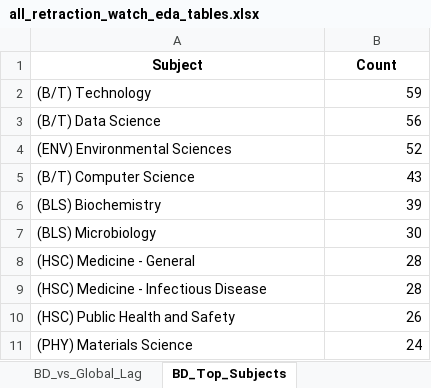
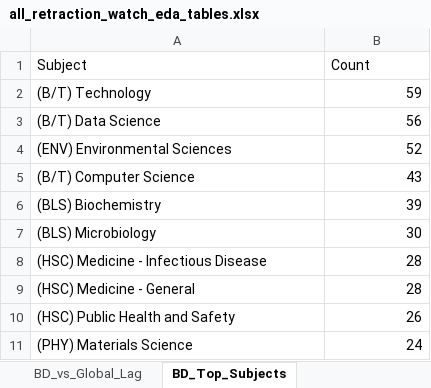
Before and after one commit to neutr0nslayer/Retraction-Watch-EDA-Data-Quality-Audit, an Excel workbook: tables/all_retraction_watch_eda_tables.xlsx, sheet BD_Top_Subjects, drawn as a sheet; values as stored, in another font and other column widths than the file's, no borders; the diff names each change by its address in the sheet, - before the commit and + after, or states it on an @@ line.

Commit message:
Refactor CSV tables for consistency and accuracy
- Updated the order of columns in 01_missing_values_breakdown.csv for better readability.
- Corrected the order of subjects in 24_bangladesh_top_subjects.csv.
- Moved University of Minnesota Libraries Publishing to the correct position in 25_bangladesh_top_publishers.csv.
- Adjusted the order of foreign collaboration partners in 27_bangladesh_foreign_collaboration_partners.csv.
- Fixed the list of top repeat authors in 28_bangladesh_top_repeat_authors.csv by correcting author names and counts.
- Updated all_retraction_watch_eda_tables.xlsx to reflect recent changes.

```diff
--- a/tables/all_retraction_watch_eda_tables.xlsx (sheet BD_Top_Subjects)
+++ b/tables/all_retraction_watch_eda_tables.xlsx (sheet BD_Top_Subjects)
@@ A1:B1 bold: on → off, alignment: center → left @@
@@ row 9 moved to row 8: (HSC) Medicine - Infectious Disease @@
```
Also changed, not shown: sheet Retraction_Matrix, sheet Missing_Values, sheet Highest_Rate_Nations, sheet Top15_Publishing_Nations, sheet BD_Repeat_Authors, sheet Paid_vs_OpenAccess, 21 more sheets, 24 other files.
